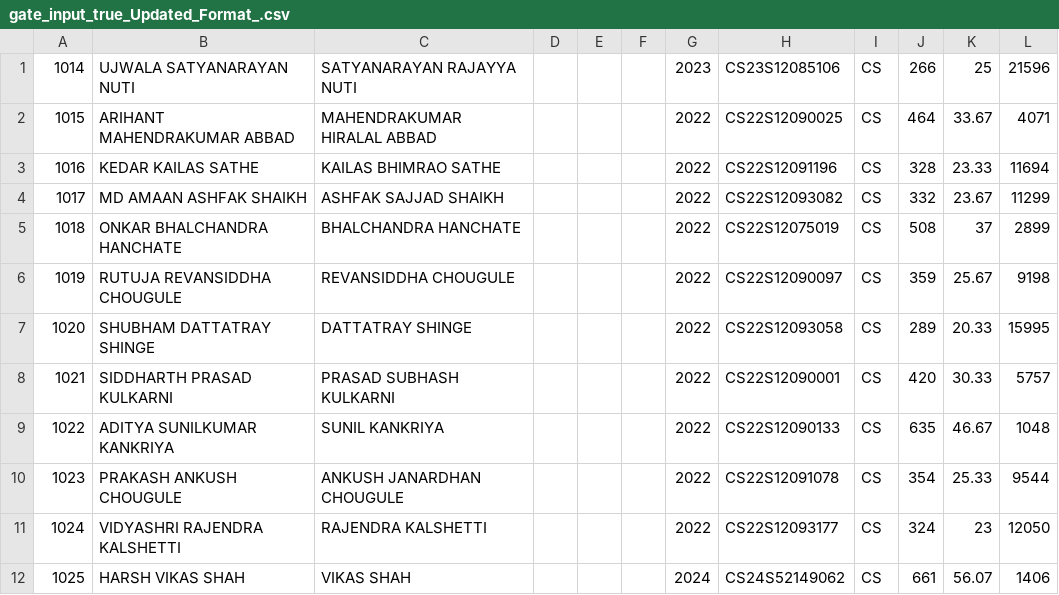
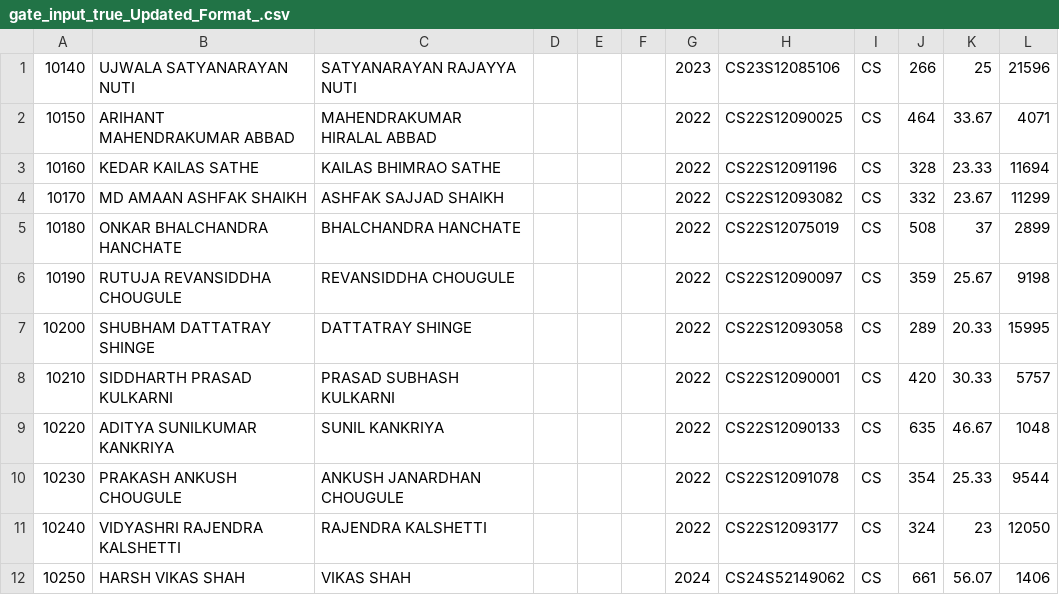
Before and after one commit to thelifeisstrange/RAC_DRDO, a CSV file: assets/csv/inputs/gate_input_true_Updated_Format_.csv, drawn as a sheet.

Commit message:
Updated gate_input_true_Updated_format.csv is pushed

```diff
--- a/assets/csv/inputs/gate_input_true_Updated_Format_.csv
+++ b/assets/csv/inputs/gate_input_true_Updated_Format_.csv
@@ -1,12 +1,12 @@
-1014,UJWALA SATYANARAYAN NUTI,SATYANARAYAN RAJAYYA NUTI,,,,2023,CS23S12085106,CS,266,25,21596
-1015,ARIHANT MAHENDRAKUMAR ABBAD,MAHENDRAKUMAR HIRALAL ABBAD,,,,2022,CS22S12090025,CS,464,33.67,4071
-1016,KEDAR KAILAS SATHE,KAILAS BHIMRAO SATHE,,,,2022,CS22S12091196,CS,328,23.33,11694
-1017,MD AMAAN ASHFAK SHAIKH,ASHFAK SAJJAD SHAIKH,,,,2022,CS22S12093082,CS,332,23.67,11299
-1018,ONKAR BHALCHANDRA HANCHATE,BHALCHANDRA HANCHATE,,,,2022,CS22S12075019,CS,508,37,2899
-1019,RUTUJA REVANSIDDHA CHOUGULE,REVANSIDDHA CHOUGULE,,,,2022,CS22S12090097,CS,359,25.67,9198
-1020,SHUBHAM DATTATRAY SHINGE,DATTATRAY SHINGE,,,,2022,CS22S12093058,CS,289,20.33,15995
-1021,SIDDHARTH PRASAD KULKARNI,PRASAD SUBHASH KULKARNI,,,,2022,CS22S12090001,CS,420,30.33,5757
-1022,ADITYA SUNILKUMAR KANKRIYA,SUNIL KANKRIYA,,,,2022,CS22S12090133,CS,635,46.67,1048
-1023,PRAKASH ANKUSH CHOUGULE,ANKUSH JANARDHAN CHOUGULE,,,,2022,CS22S12091078,CS,354,25.33,9544
-1024,VIDYASHRI RAJENDRA KALSHETTI,RAJENDRA KALSHETTI,,,,2022,CS22S12093177,CS,324,23,12050
-1025,HARSH VIKAS SHAH,VIKAS SHAH,,,,2024,CS24S52149062,CS,661,56.07,1406
+10140,UJWALA SATYANARAYAN NUTI,SATYANARAYAN RAJAYYA NUTI,,,,2023,CS23S12085106,CS,266,25,21596
+10150,ARIHANT MAHENDRAKUMAR ABBAD,MAHENDRAKUMAR HIRALAL ABBAD,,,,2022,CS22S12090025,CS,464,33.67,4071
+10160,KEDAR KAILAS SATHE,KAILAS BHIMRAO SATHE,,,,2022,CS22S12091196,CS,328,23.33,11694
+10170,MD AMAAN ASHFAK SHAIKH,ASHFAK SAJJAD SHAIKH,,,,2022,CS22S12093082,CS,332,23.67,11299
+10180,ONKAR BHALCHANDRA HANCHATE,BHALCHANDRA HANCHATE,,,,2022,CS22S12075019,CS,508,37,2899
+10190,RUTUJA REVANSIDDHA CHOUGULE,REVANSIDDHA CHOUGULE,,,,2022,CS22S12090097,CS,359,25.67,9198
+10200,SHUBHAM DATTATRAY SHINGE,DATTATRAY SHINGE,,,,2022,CS22S12093058,CS,289,20.33,15995
+10210,SIDDHARTH PRASAD KULKARNI,PRASAD SUBHASH KULKARNI,,,,2022,CS22S12090001,CS,420,30.33,5757
+10220,ADITYA SUNILKUMAR KANKRIYA,SUNIL KANKRIYA,,,,2022,CS22S12090133,CS,635,46.67,1048
+10230,PRAKASH ANKUSH CHOUGULE,ANKUSH JANARDHAN CHOUGULE,,,,2022,CS22S12091078,CS,354,25.33,9544
+10240,VIDYASHRI RAJENDRA KALSHETTI,RAJENDRA KALSHETTI,,,,2022,CS22S12093177,CS,324,23,12050
+10250,HARSH VIKAS SHAH,VIKAS SHAH,,,,2024,CS24S52149062,CS,661,56.07,1406
```
Also changed, not shown: 1 other file.
